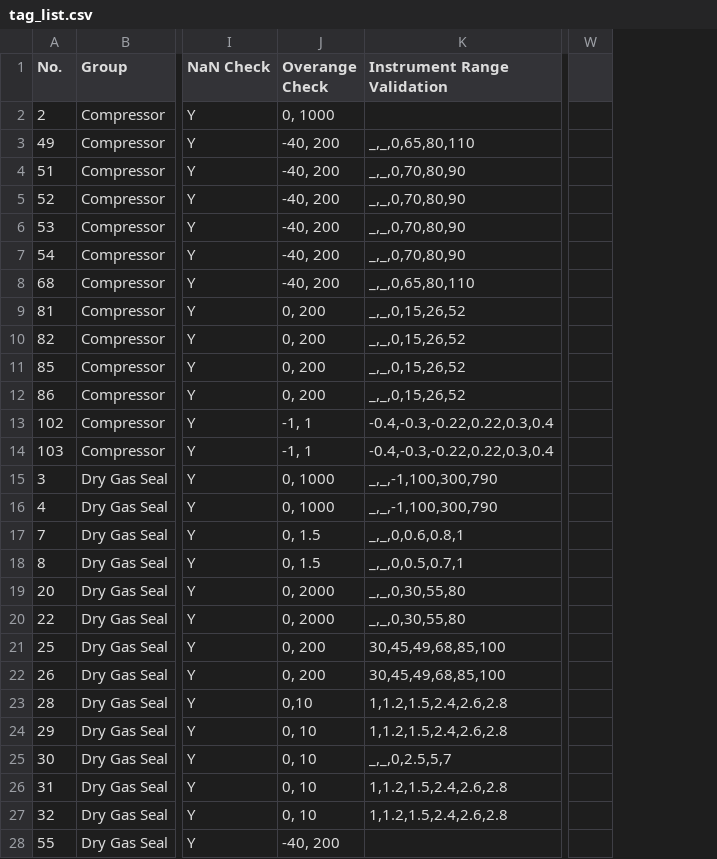
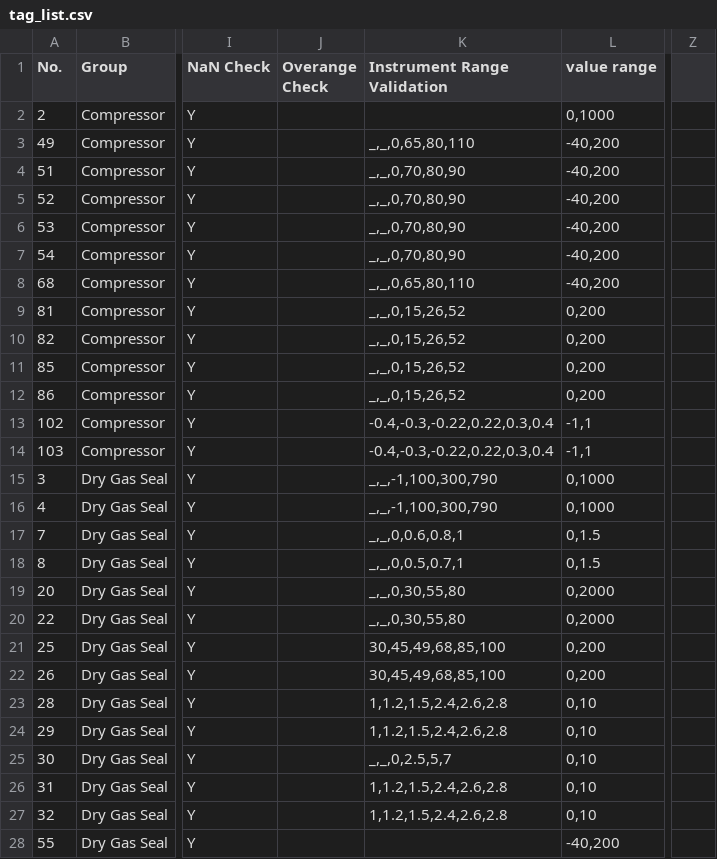
Before and after one commit to tunghoang/bdpoc-config-gen, a CSV file: assets/files/tag_list.csv, drawn as a sheet; only a part is shown, gaps mark what is left out; removed rows and columns are numbered as before the commit, all else as after; the diff covers the shown part only; the diff names each change by its address in the sheet, - before the commit and + after, or states it on an @@ line.

```diff
--- a/assets/files/tag_list.csv
+++ b/assets/files/tag_list.csv
+column L (value range), rows 2-28: 0,1000 | -40,200 | -40,200 | -40,200 | -40,200 | -40,200 | -40,200 | 0,200 | 0,200 | 0,200 | 0,200 | -1,1 | -1,1 | 0,1000 | 0,1000 | 0,1.5 | 0,1.5 | 0,2000 | 0,2000 | 0,200 | 0,200 | 0,10 | 0,10 | 0,10 | 0,10 | 0,10 | -40,200
-column W, empty
+column Z, empty
-J2 (Overange Check): 0, 1000
+J2 (Overange Check): (empty)
-J3:J8 (Overange Check): -40, 200
+J3:J8 (Overange Check): (empty)
-J9:J12 (Overange Check): 0, 200
+J9:J12 (Overange Check): (empty)
-J13:J14 (Overange Check): -1, 1
+J13:J14 (Overange Check): (empty)
-J15:J16 (Overange Check): 0, 1000
+J15:J16 (Overange Check): (empty)
-J17:J18 (Overange Check): 0, 1.5
+J17:J18 (Overange Check): (empty)
-J19:J20 (Overange Check): 0, 2000
+J19:J20 (Overange Check): (empty)
-J21:J22 (Overange Check): 0, 200
+J21:J22 (Overange Check): (empty)
-J23 (Overange Check): 0,10
+J23 (Overange Check): (empty)
-J24:J27 (Overange Check): 0, 10
+J24:J27 (Overange Check): (empty)
-J28 (Overange Check): -40, 200
+J28 (Overange Check): (empty)
```
Also changed, not shown: 75 edited cells elsewhere in this file, assets/files/lip_tag_list.csv, 25 other files.
